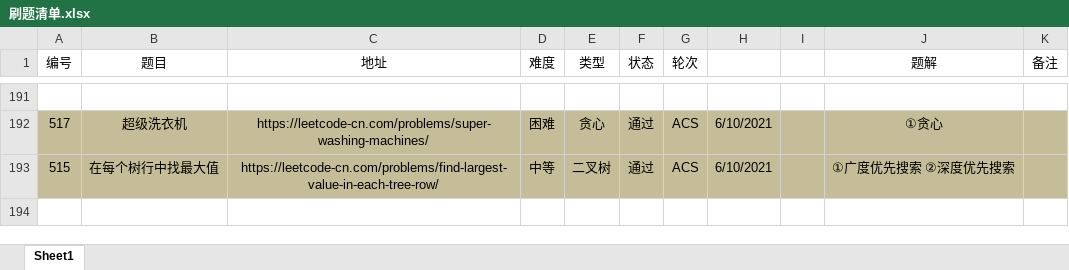
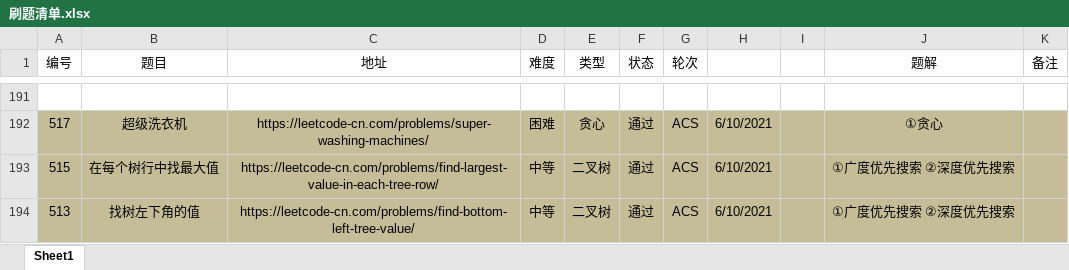
Before and after one commit to moonspiritacm/Leetcode-Java, an Excel workbook: notes/刷题清单.xlsx, sheet Sheet1, drawn as a sheet; only a part is shown, gaps mark what is left out; values as stored, in another font and other column widths than the file's, no borders; the diff names each change by its address in the sheet, - before the commit and + after, or states it on an @@ line.

Commit message:
Problem 0513 ACS

```diff
--- a/notes/刷题清单.xlsx (sheet Sheet1)
+++ b/notes/刷题清单.xlsx (sheet Sheet1)
+row 194: 513 | 找树左下角的值 | https://leetcode-cn.com/problems/find-bottom-left-tree-value/ | 中等 | 二叉树 | 通过 | ACS | 6/10/2021 |  | ①广度优先搜索 ②深度优先搜索
```
Also changed, not shown: 3 other files.
